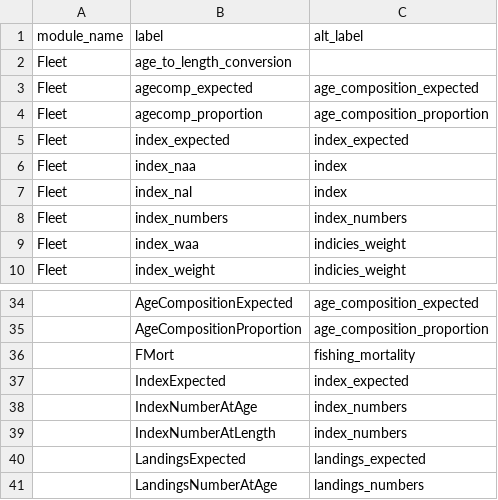
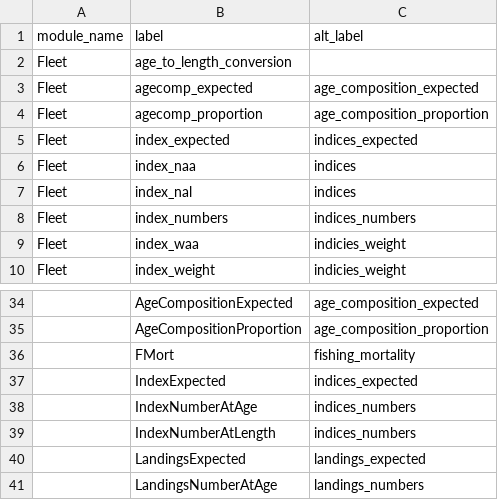
Before and after one commit to nmfs-ost/stockplotr, a CSV file: inst/resources/fims_var_names.csv, drawn as a sheet; only a part is shown, gaps mark what is left out; the diff names each change by its address in the sheet, - before the commit and + after, or states it on an @@ line.

Commit message:
Revert "convert "indices" to "index""
This reverts commit 3b8d9cc70d3c918ecfd125fe96b9c0f2cc0c4bfc.

```diff
--- a/inst/resources/fims_var_names.csv
+++ b/inst/resources/fims_var_names.csv
-C5 (alt_label): index_expected
+C5 (alt_label): indices_expected
-C6:C7 (alt_label): index
+C6:C7 (alt_label): indices
-C8 (alt_label): index_numbers
+C8 (alt_label): indices_numbers
-C37 (alt_label): index_expected
+C37 (alt_label): indices_expected
-C38:C39 (alt_label): index_numbers
+C38:C39 (alt_label): indices_numbers
```
Also changed, not shown: inst/resources/bam_var_names.csv, inst/resources/captions_alt_text_template.csv, 20 other files.
